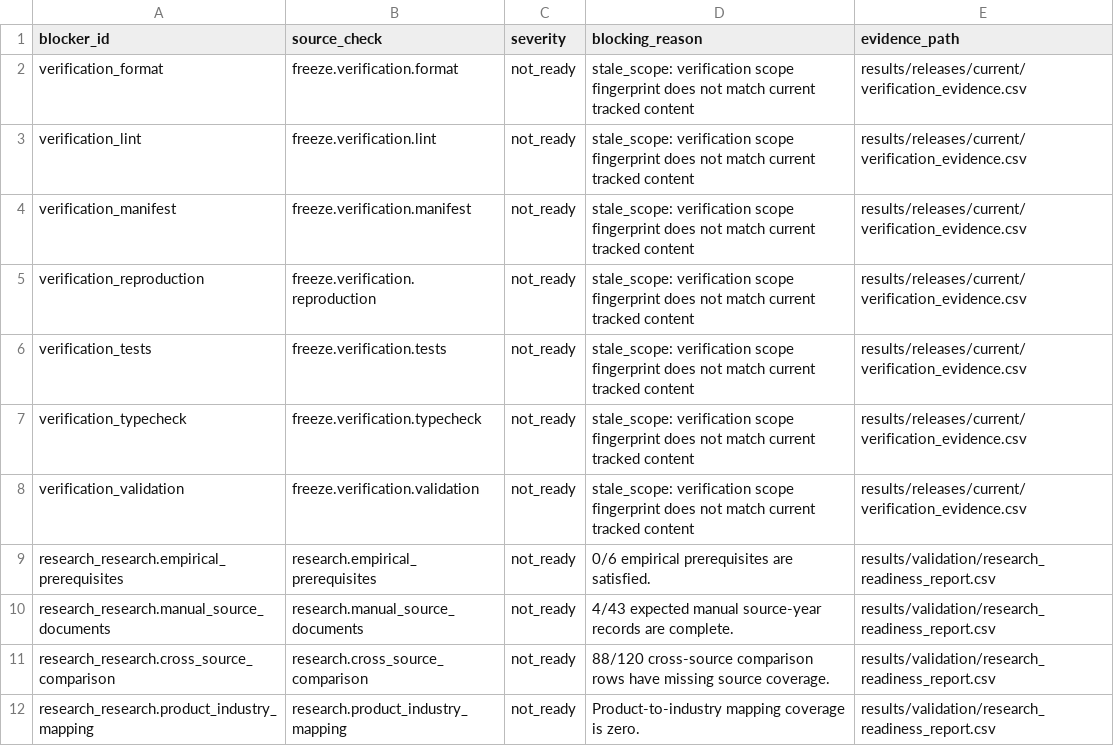
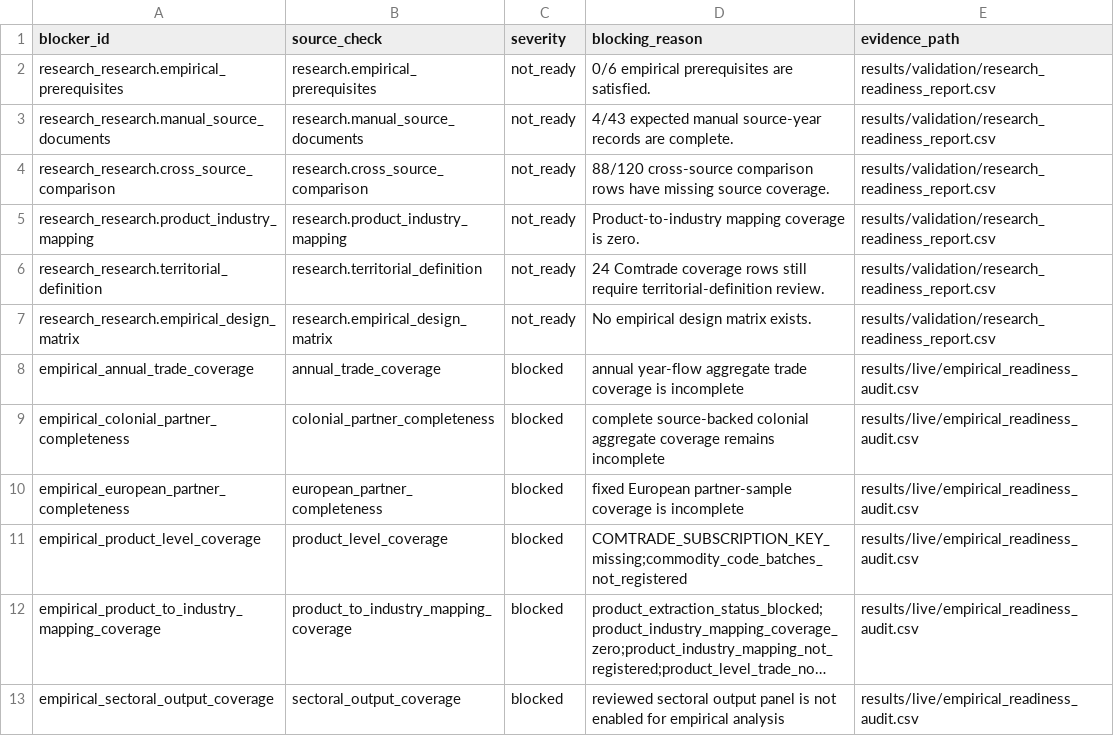
Before and after one commit to DiogoRibeiro7/portugal-external-growth-1960-1973, a CSV file: results/releases/current/freeze_blocking_reasons.csv, drawn as a sheet; only a part is shown; the shorter side is filled out with more unchanged rows; long unchanged cells end in ….

Commit message:
Refresh release verification evidence

```diff
--- a/results/releases/current/freeze_blocking_reasons.csv
+++ b/results/releases/current/freeze_blocking_reasons.csv
@@ -1,9 +1,2 @@
 blocker_id,source_check,severity,blocking_reason,evidence_path
-verification_format,freeze.verification.format,not_ready,stale_scope: verification scope fingerprint does not match current tracked content,results/releases/current/verification_evidence.csv
-verification_lint,freeze.verification.lint,not_ready,stale_scope: verification scope fingerprint does not match current tracked content,results/releases/current/verification_evidence.csv
-verification_manifest,freeze.verification.manifest,not_ready,stale_scope: verification scope fingerprint does not match current tracked content,results/releases/current/verification_evidence.csv
-verification_reproduction,freeze.verification.reproduction,not_ready,stale_scope: verification scope fingerprint does not match current tracked content,results/releases/current/verification_evidence.csv
-verification_tests,freeze.verification.tests,not_ready,stale_scope: verification scope fingerprint does not match current tracked content,results/releases/current/verification_evidence.csv
-verification_typecheck,freeze.verification.typecheck,not_ready,stale_scope: verification scope fingerprint does not match current tracked content,results/releases/current/verification_evidence.csv
-verification_validation,freeze.verification.validation,not_ready,stale_scope: verification scope fingerprint does not match current tracked content,results/releases/current/verification_evidence.csv
 research_research.empirical_prerequisites,research.empirical_prerequisites,not_ready,0/6 empirical prerequisites are satisfied.,results/validation/research_readiness_report.csv
```
Also changed, not shown: results/manifests/current_manifest.csv, results/releases/current/final_result_table_provenance.csv, 13 other files.
